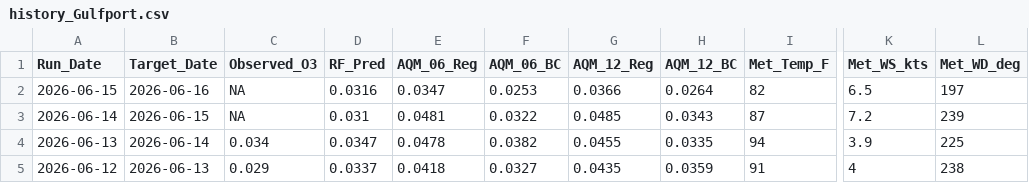
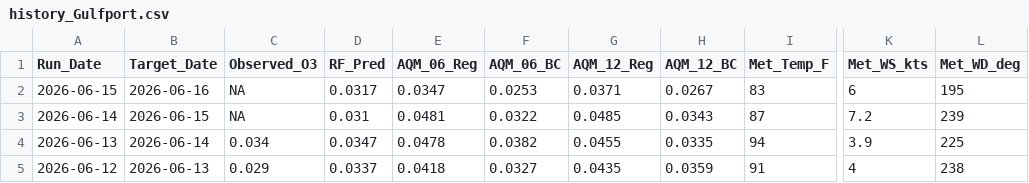
Before and after one commit to Cuevman81/ms-ozone-forecast, a CSV file: r-pipeline/history_Gulfport.csv, drawn as a sheet; only a part is shown, gaps mark what is left out; the diff names each change by its address in the sheet, - before the commit and + after, or states it on an @@ line.

```diff
--- a/r-pipeline/history_Gulfport.csv
+++ b/r-pipeline/history_Gulfport.csv
-D2 (RF_Pred): 0.0316
+D2 (RF_Pred): 0.0317
-G2 (AQM_12_Reg): 0.0366
+G2 (AQM_12_Reg): 0.0371
-H2 (AQM_12_BC): 0.0264
+H2 (AQM_12_BC): 0.0267
-I2 (Met_Temp_F): 82
+I2 (Met_Temp_F): 83
-K2 (Met_WS_kts): 6.5
+K2 (Met_WS_kts): 6
-L2 (Met_WD_deg): 197
+L2 (Met_WD_deg): 195
```
Also changed, not shown: r-pipeline/history_Hernando.csv, r-pipeline/history_Hinds_CC.csv, 10 other files.
